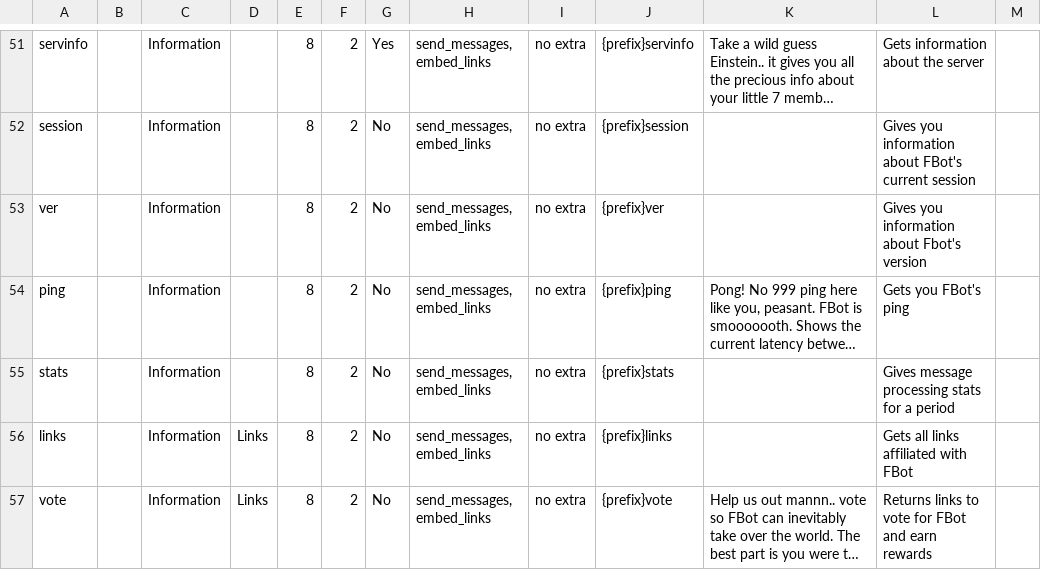
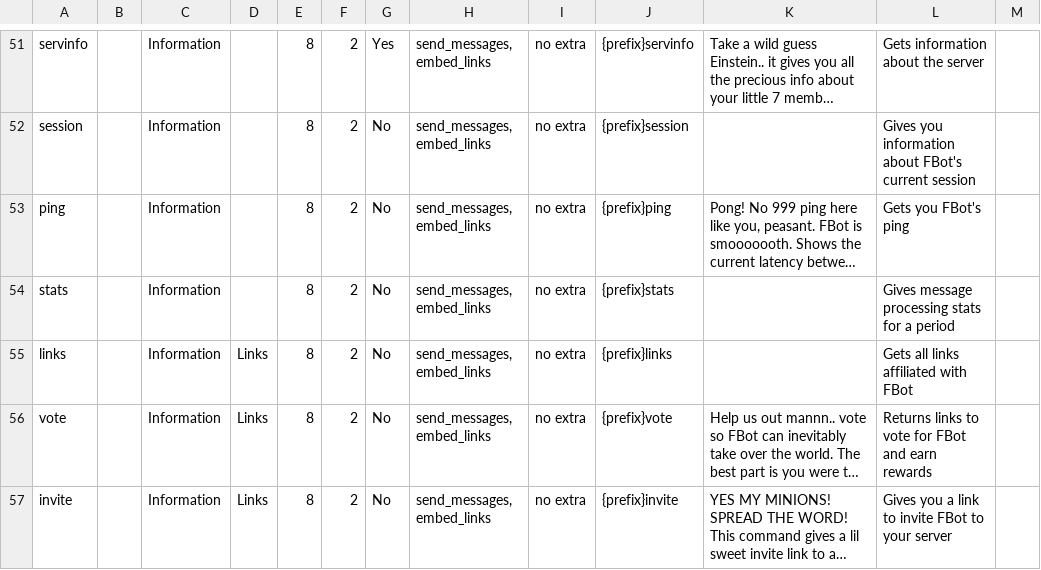
Before and after one commit to judev1/FBot, a CSV file: data/CSVs/Commands.csv, drawn as a sheet; only a part is shown, gaps mark what is left out; the shorter side is filled out with more unchanged rows; long unchanged cells end in …; the diff names each change by its address in the sheet, - before the commit and + after, or states it on an @@ line.

Commit message:
Removed fbot ver (TODO)

```diff
--- a/data/CSVs/Commands.csv
+++ b/data/CSVs/Commands.csv
-row 53: ver |  | Information |  | 8 | 2 | No | send_messages, embed_links | no extra | {prefix}ver |  | Gives you information about Fbot's version
```
Also changed, not shown: 1 other file.
